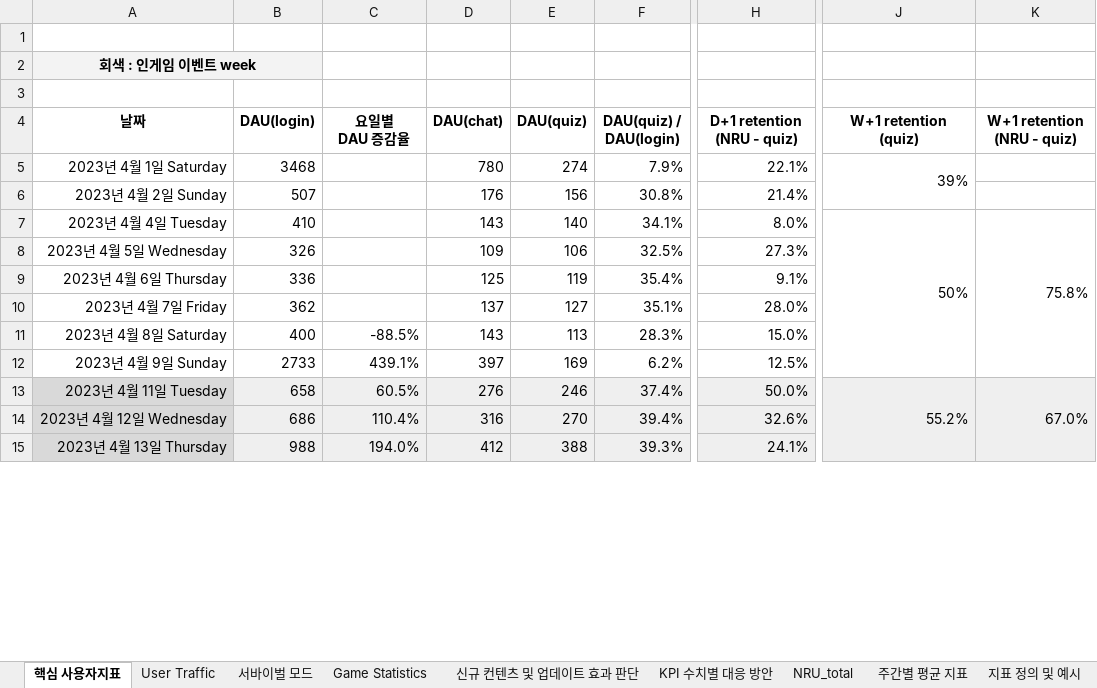
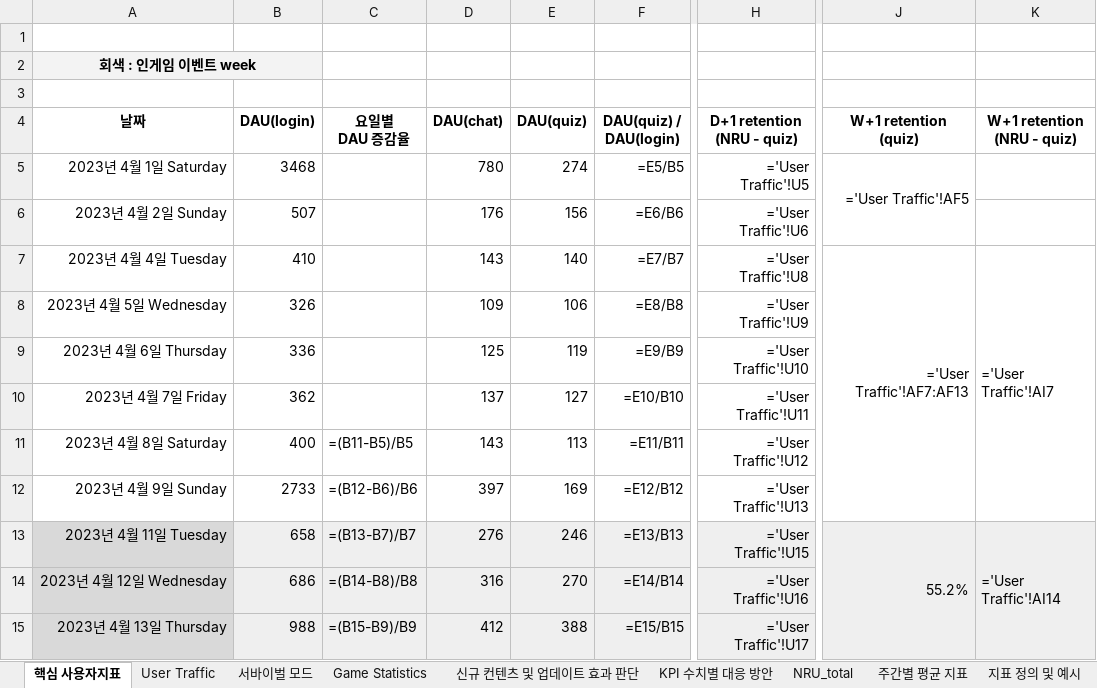
Before and after one commit to 121jsy/sr_analytics_1.0, an Excel workbook: 2023_스퀴즈런_사용자지표_.xlsx, sheet 핵심 사용자지표, drawn as a sheet; only a part is shown, gaps mark what is left out; values as stored, in another font and other column widths than the file's, no borders; formulas without a stored value are shown as written; charts and pictures and conditional formats not drawn; the diff covers the shown part only; the diff names each change by its address in the sheet, - before the commit and + after, or states it on an @@ line.

```diff
--- a/2023_스퀴즈런_사용자지표_.xlsx (sheet 핵심 사용자지표)
+++ b/2023_스퀴즈런_사용자지표_.xlsx (sheet 핵심 사용자지표)
-F5 (DAU(quiz) / DAU(login)): 7.9%
+F5 (DAU(quiz) / DAU(login)): =E5/B5
-H5 (D+1 retention (NRU - quiz)): 22.1%
+H5 (D+1 retention (NRU - quiz)): ='User Traffic'!U5
-J5 (W+1 retention (quiz)): 39%
+J5 (W+1 retention (quiz)): ='User Traffic'!AF5
-F6 (DAU(quiz) / DAU(login)): 30.8%
+F6 (DAU(quiz) / DAU(login)): =E6/B6
-H6 (D+1 retention (NRU - quiz)): 21.4%
+H6 (D+1 retention (NRU - quiz)): ='User Traffic'!U6
-F7 (DAU(quiz) / DAU(login)): 34.1%
+F7 (DAU(quiz) / DAU(login)): =E7/B7
-H7 (D+1 retention (NRU - quiz)): 8.0%
+H7 (D+1 retention (NRU - quiz)): ='User Traffic'!U8
-J7 (W+1 retention (quiz)): 50%
+J7 (W+1 retention (quiz)): ='User Traffic'!AF7:AF13
-K7 (W+1 retention (NRU - quiz)): 75.8%
+K7 (W+1 retention (NRU - quiz)): ='User Traffic'!AI7
-F8 (DAU(quiz) / DAU(login)): 32.5%
+F8 (DAU(quiz) / DAU(login)): =E8/B8
-H8 (D+1 retention (NRU - quiz)): 27.3%
+H8 (D+1 retention (NRU - quiz)): ='User Traffic'!U9
-F9 (DAU(quiz) / DAU(login)): 35.4%
+F9 (DAU(quiz) / DAU(login)): =E9/B9
-H9 (D+1 retention (NRU - quiz)): 9.1%
+H9 (D+1 retention (NRU - quiz)): ='User Traffic'!U10
-F10 (DAU(quiz) / DAU(login)): 35.1%
+F10 (DAU(quiz) / DAU(login)): =E10/B10
-H10 (D+1 retention (NRU - quiz)): 28.0%
+H10 (D+1 retention (NRU - quiz)): ='User Traffic'!U11
-C11 (요일별 DAU 증감율): -88.5%
+C11 (요일별 DAU 증감율): =(B11-B5)/B5
-F11 (DAU(quiz) / DAU(login)): 28.3%
+F11 (DAU(quiz) / DAU(login)): =E11/B11
-H11 (D+1 retention (NRU - quiz)): 15.0%
+H11 (D+1 retention (NRU - quiz)): ='User Traffic'!U12
-C12 (요일별 DAU 증감율): 439.1%
+C12 (요일별 DAU 증감율): =(B12-B6)/B6
-F12 (DAU(quiz) / DAU(login)): 6.2%
+F12 (DAU(quiz) / DAU(login)): =E12/B12
-H12 (D+1 retention (NRU - quiz)): 12.5%
+H12 (D+1 retention (NRU - quiz)): ='User Traffic'!U13
-C13 (요일별 DAU 증감율): 60.5%
+C13 (요일별 DAU 증감율): =(B13-B7)/B7
-F13 (DAU(quiz) / DAU(login)): 37.4%
+F13 (DAU(quiz) / DAU(login)): =E13/B13
-H13 (D+1 retention (NRU - quiz)): 50.0%
+H13 (D+1 retention (NRU - quiz)): ='User Traffic'!U15
-K13 (W+1 retention (NRU - quiz)): 67.0%
+K13 (W+1 retention (NRU - quiz)): ='User Traffic'!AI14
-C14 (요일별 DAU 증감율): 110.4%
+C14 (요일별 DAU 증감율): =(B14-B8)/B8
-F14 (DAU(quiz) / DAU(login)): 39.4%
+F14 (DAU(quiz) / DAU(login)): =E14/B14
-H14 (D+1 retention (NRU - quiz)): 32.6%
+H14 (D+1 retention (NRU - quiz)): ='User Traffic'!U16
-C15 (요일별 DAU 증감율): 194.0%
+C15 (요일별 DAU 증감율): =(B15-B9)/B9
-F15 (DAU(quiz) / DAU(login)): 39.3%
+F15 (DAU(quiz) / DAU(login)): =E15/B15
-H15 (D+1 retention (NRU - quiz)): 24.1%
+H15 (D+1 retention (NRU - quiz)): ='User Traffic'!U17
```
Also changed, not shown: 1021 edited cells elsewhere in this sheet, sheet 신규 컨텐츠 및 업데이트 효과 판단, sheet 주간별 평균 지표, sheet NRU_total, sheet User Traffic, charts or pictures.
